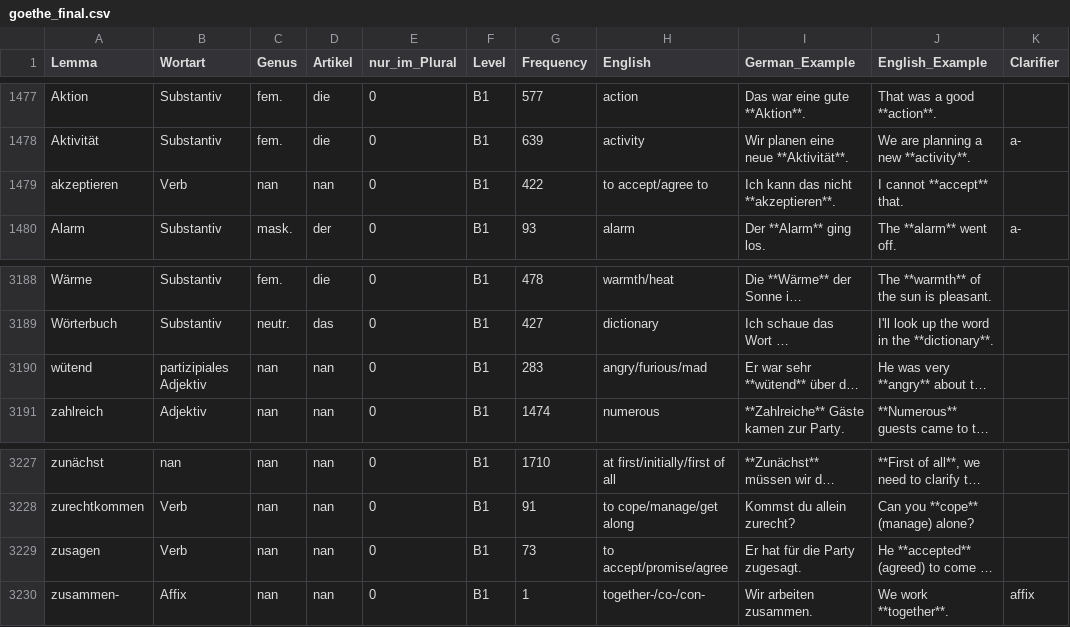
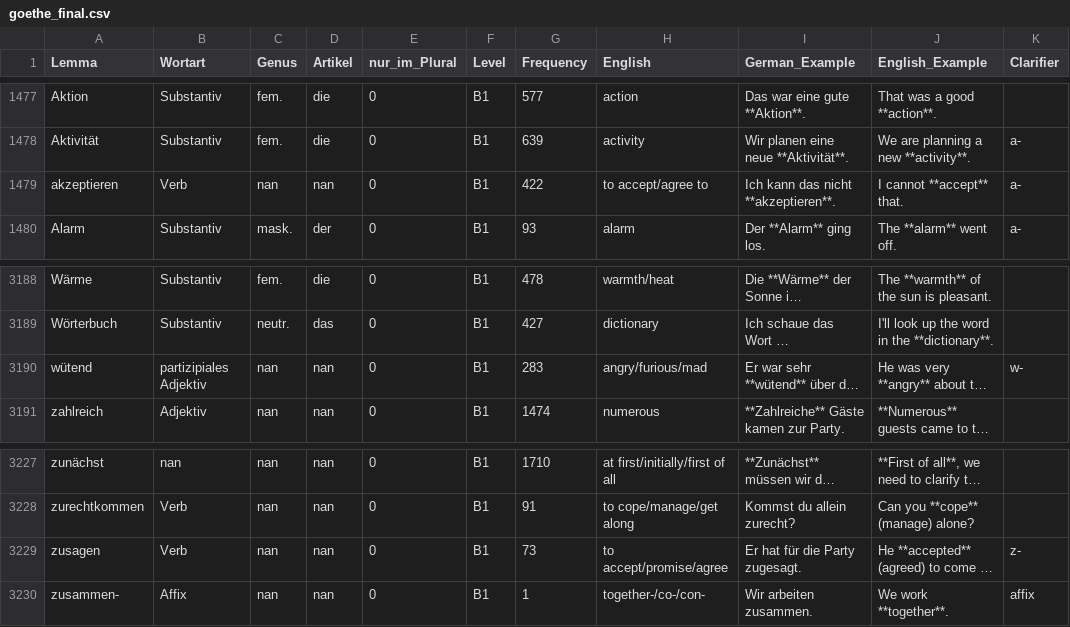
Before and after one commit to hieuristic/flashrecall, a CSV file: goethe_final.csv, drawn as a sheet; only a part is shown, gaps mark what is left out; long unchanged cells end in …; the diff names each change by its address in the sheet, - before the commit and + after, or states it on an @@ line.

```diff
--- a/goethe_final.csv
+++ b/goethe_final.csv
-K1479 (Clarifier): (empty)
+K1479 (Clarifier): a-
-K3190 (Clarifier): (empty)
+K3190 (Clarifier): w-
-K3229 (Clarifier): (empty)
+K3229 (Clarifier): z-
```
Also changed, not shown: 1 other file.
